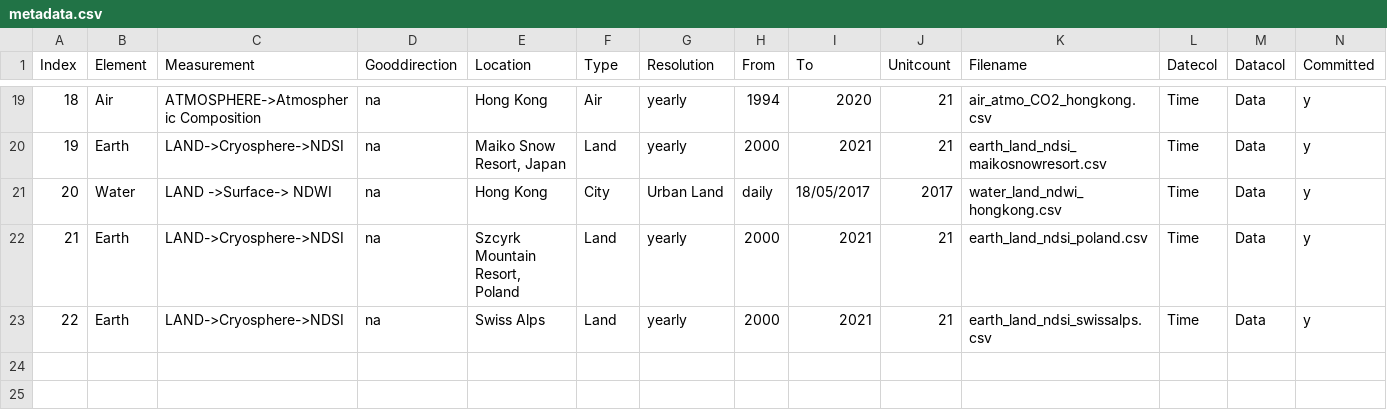
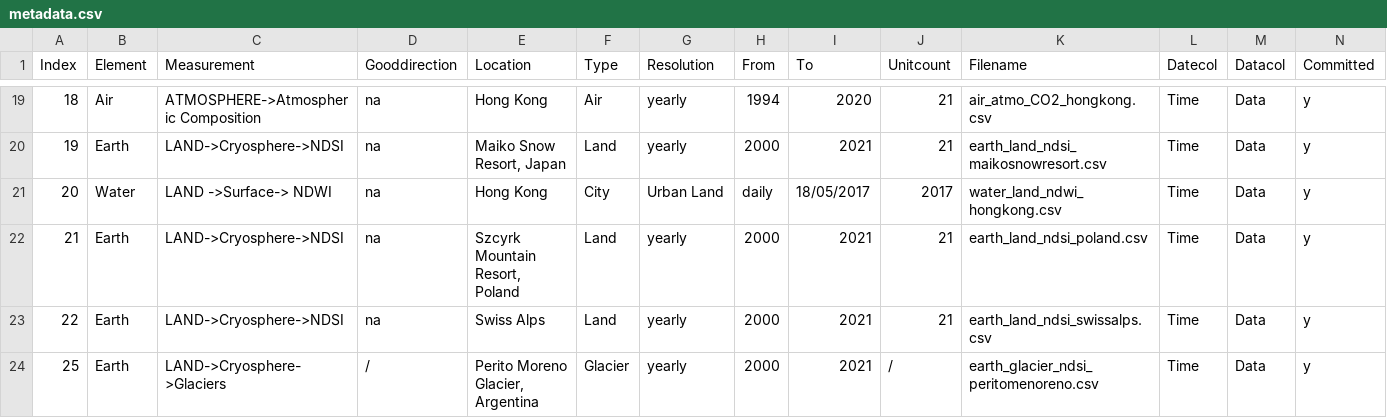
Before and after one commit to merlin-lacuna/stories-from-home-v1, a CSV file: data/metadata.csv, drawn as a sheet; only a part is shown, gaps mark what is left out; rows hold the shown columns only; the diff names each change by its address in the sheet, - before the commit and + after, or states it on an @@ line.

Commit message:
add data and metadata

```diff
--- a/data/metadata.csv
+++ b/data/metadata.csv
+row 24: 25 | Earth | LAND->Cryosphere->Glaciers | / | Perito Moreno Glacier, Argentina | Glacier | yearly | 2000 | 2021 | / | earth_glacier_ndsi_peritomenoreno.csv | Time | Data | y
```
Also changed, not shown: 1 other file.
